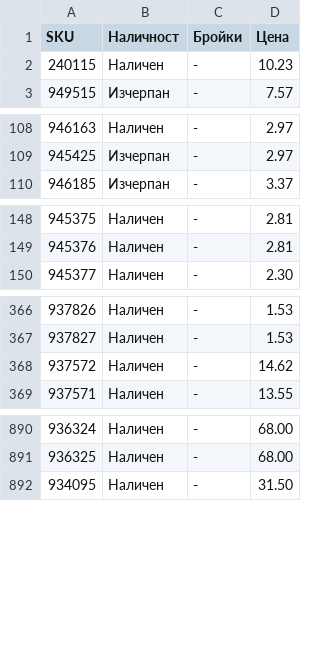
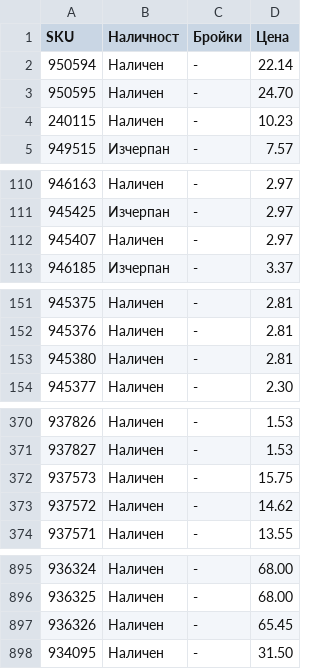
Before and after one commit to vladi1199/proba5, a CSV file: proba5/results_filstar.csv, drawn as a sheet; only a part is shown, gaps mark what is left out.

```diff
--- a/proba5/results_filstar.csv
+++ b/proba5/results_filstar.csv
@@ -1,2 +1,4 @@
 SKU,Наличност,Бройки,Цена
+950594,Наличен,-,22.14
+950595,Наличен,-,24.70
 240115,Наличен,-,10.23
@@ -109,2 +111,3 @@ SKU,Наличност,Бройки,Цена
 945425,Изчерпан,-,2.97
+945407,Наличен,-,2.97
 946185,Изчерпан,-,3.37
@@ -149,2 +152,3 @@ SKU,Наличност,Бройки,Цена
 945376,Наличен,-,2.81
+945380,Наличен,-,2.81
 945377,Наличен,-,2.30
@@ -367,2 +371,3 @@ SKU,Наличност,Бройки,Цена
 937827,Наличен,-,1.53
+937573,Наличен,-,15.75
 937572,Наличен,-,14.62
@@ -891,2 +896,3 @@ SKU,Наличност,Бройки,Цена
 936325,Наличен,-,68.00
+936326,Наличен,-,65.45
 934095,Наличен,-,31.50
```
Also changed, not shown: proba5/not_found_filstar.csv, 1 other file.
